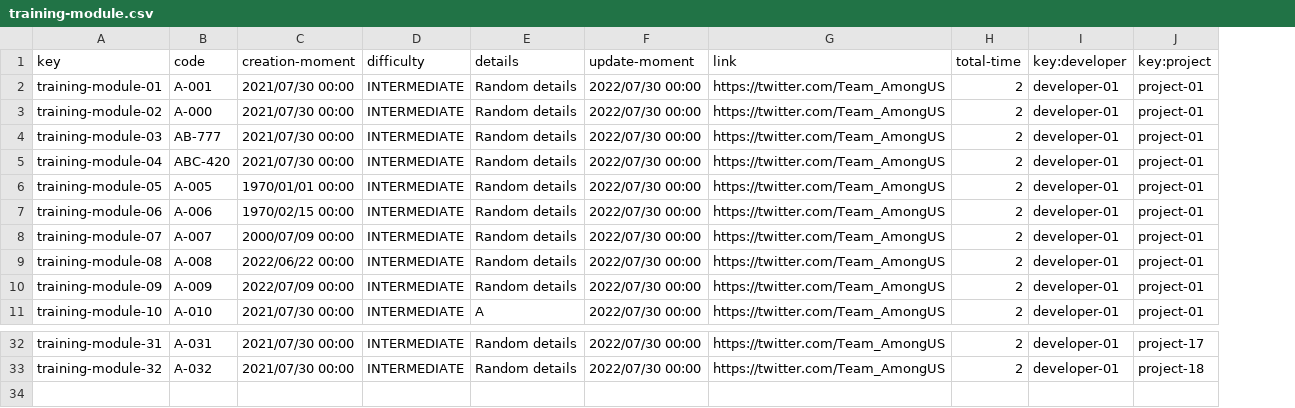
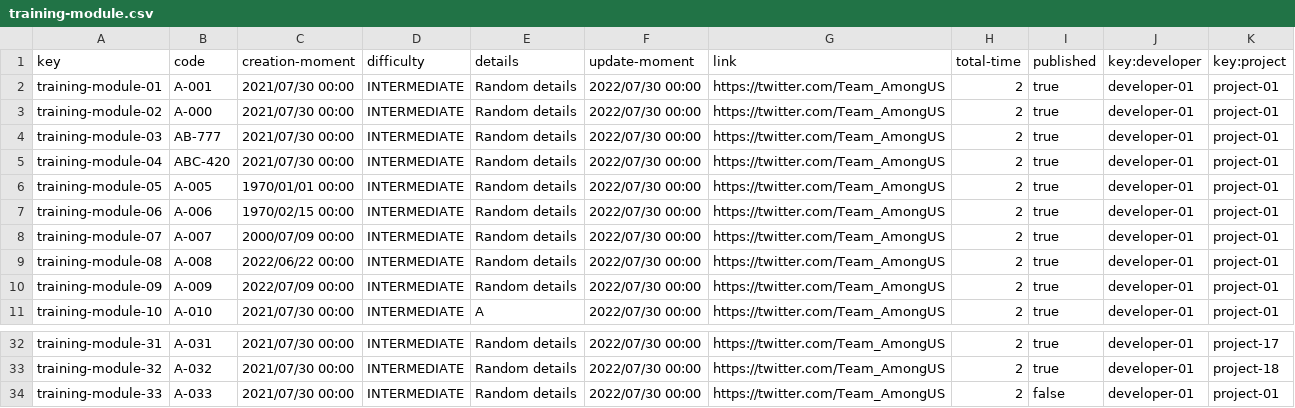
Before and after one commit to DP2-c1-028/Acme-SF-D01, a CSV file: src/main/webapp/WEB-INF/resources/sample-data/training-module.csv, drawn as a sheet; only a part is shown, gaps mark what is left out; the diff names each change by its address in the sheet, - before the commit and + after, or states it on an @@ line.

Commit message:
Implement Delete and Publish features
Implemented delete and publish features. Some minor changes were needed
on other services

```diff
--- a/src/main/webapp/WEB-INF/resources/sample-data/training-module.csv
+++ b/src/main/webapp/WEB-INF/resources/sample-data/training-module.csv
+column I (published), rows 2-11: all true; rows 32-33: true | true
+row 34: training-module-33 | A-033 | 2021/07/30 00:00 | INTERMEDIATE | Random details | 2022/07/30 00:00 | https://twitter.com/Team_AmongUS | 2 | false | developer-01 | project-01
```
Also changed, not shown: 12 other files.
